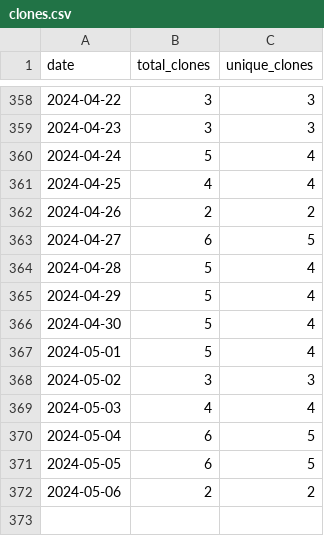
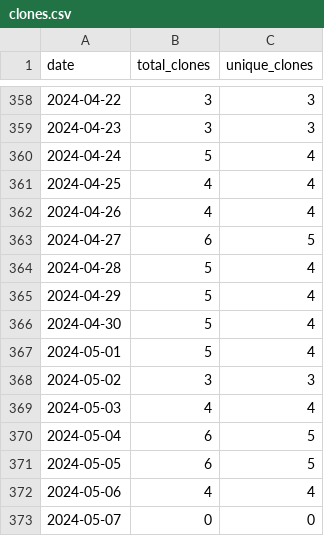
Before and after one commit to merrymitch/COMP5120, a CSV file: .traffic/clones.csv, drawn as a sheet; only a part is shown, gaps mark what is left out.

Commit message:
Updating repository traffic

```diff
--- a/.traffic/clones.csv
+++ b/.traffic/clones.csv
@@ -361,3 +361,3 @@ date,total_clones,unique_clones
 2024-04-25,4,4
-2024-04-26,2,2
+2024-04-26,4,4
 2024-04-27,6,5
@@ -371,2 +371,3 @@ date,total_clones,unique_clones
 2024-05-05,6,5
-2024-05-06,2,2
+2024-05-06,4,4
+2024-05-07,0,0
```
Also changed, not shown: .traffic/views.csv, 3 other files.
